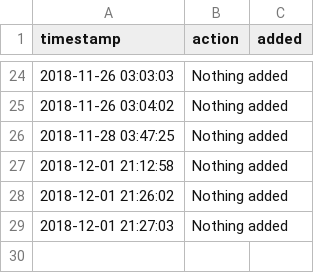
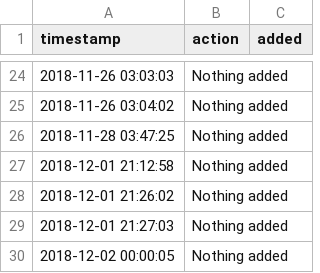
Before and after one commit to t-morrison/t-morrison.github.io, a CSV file: abs-ee/data/log.csv, drawn as a sheet; only a part is shown, gaps mark what is left out.

Commit message:
updating companies and log

```diff
--- a/abs-ee/data/log.csv
+++ b/abs-ee/data/log.csv
@@ -29 +29,2 @@
 "2018-12-01 21:27:03","Nothing added",""
+"2018-12-02 00:00:05","Nothing added",""
```
